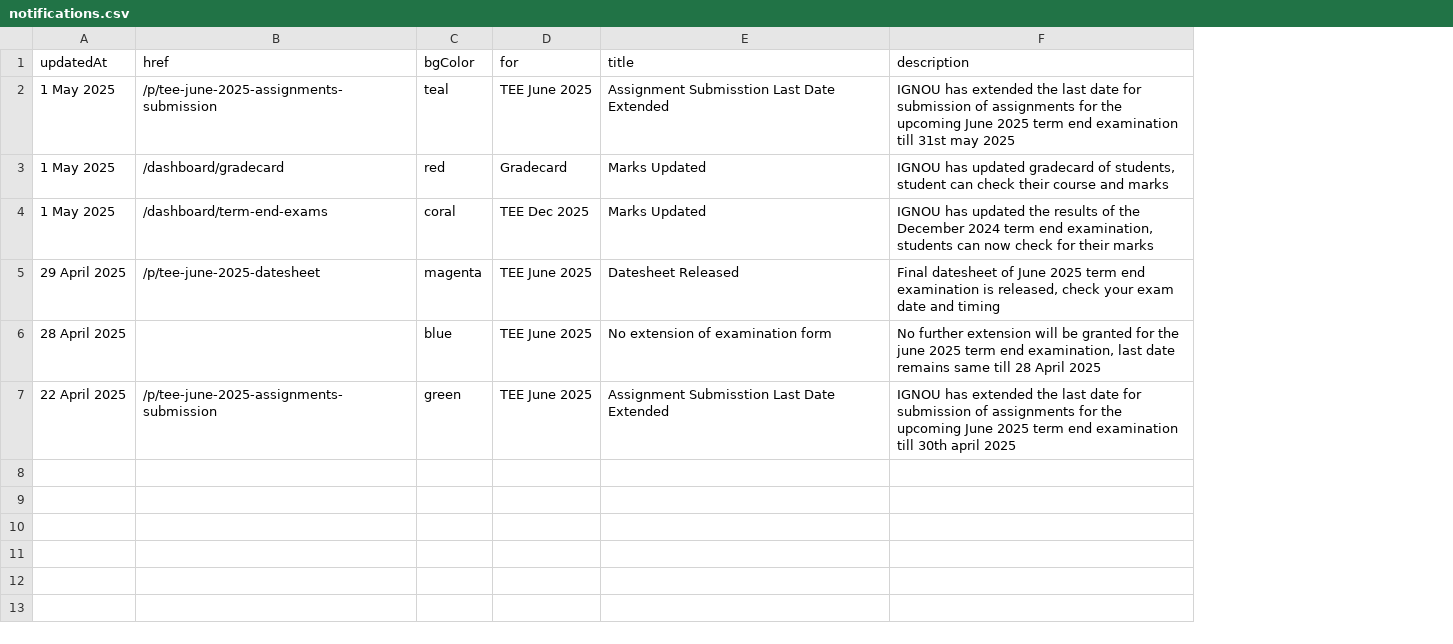
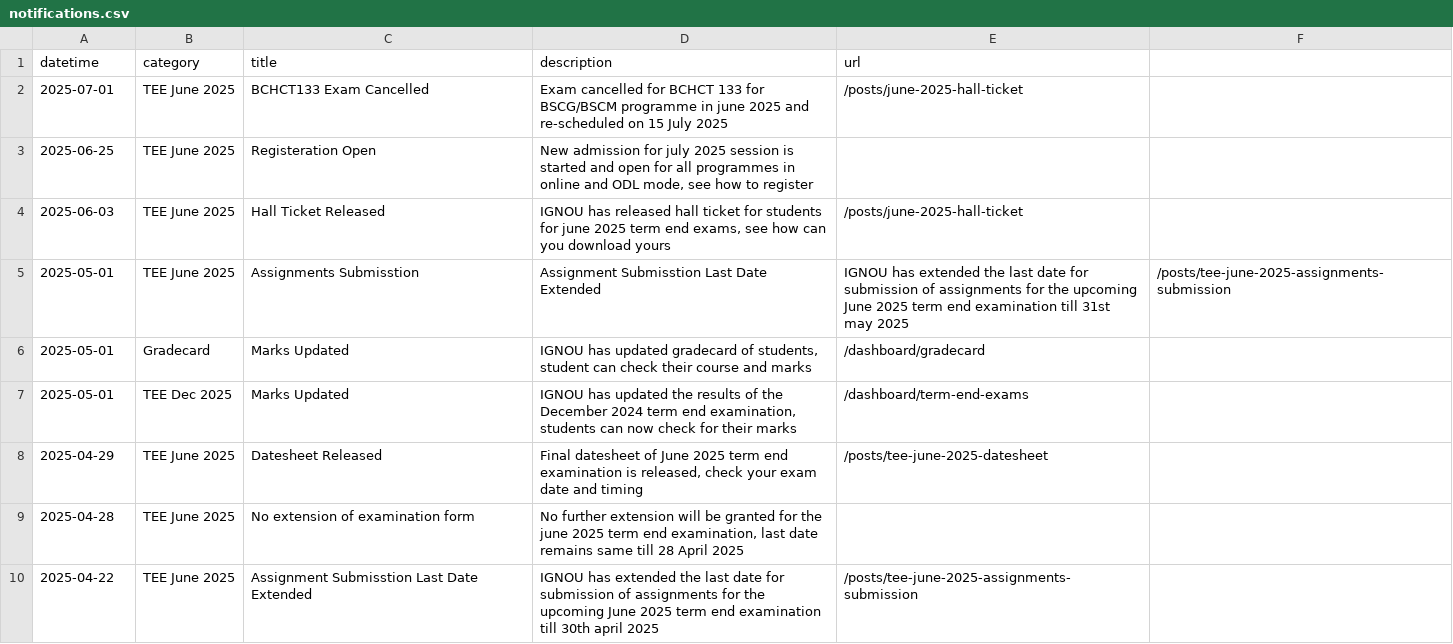
Before and after one commit to ignoumax/core, a CSV file: notifications.csv, drawn as a sheet; removed rows and columns are numbered as before the commit, all else as after; the diff names each change by its address in the sheet, - before the commit and + after, or states it on an @@ line.

Commit message:
Update notifications.csv

```diff
--- a/notifications.csv
+++ b/notifications.csv
-column B (href), rows 3-7: /dashboard/gradecard | /dashboard/term-end-exams | /p/tee-june-2025-datesheet |  | /p/tee-june-2025-assignments-submission
-column C (bgColor), rows 3-7: red | coral | magenta | blue | green
+column E (url), rows 6-10: /dashboard/gradecard | /dashboard/term-end-exams | /posts/tee-june-2025-datesheet |  | /posts/tee-june-2025-assignments-submission
+column F, empty
-A1: updatedAt
+A1: datetime
-B1: for
+B1: category
-row 2: 1 May 2025 | /p/tee-june-2025-assignments-submission | teal | TEE June 2025 | Assignment Submisstion Last Date Extended | IGNOU has extended the last date for submission of assignments for the upcoming June 2025 term end examination till 31st may 2025
+row 2: 2025-07-01 | TEE June 2025 | BCHCT133 Exam Cancelled | Exam cancelled for BCHCT 133 for BSCG/BSCM programme in june 2025 and re-scheduled on 15 July 2025 | /posts/june-2025-hall-ticket
+row 3: 2025-06-25 | TEE June 2025 | Registeration Open | New admission for july 2025 session is started and open for all programmes in online and ODL mode, see how to register
+row 4: 2025-06-03 | TEE June 2025 | Hall Ticket Released | IGNOU has released hall ticket for students for june 2025 term end exams, see how can you download yours | /posts/june-2025-hall-ticket
+row 5: 2025-05-01 | TEE June 2025 | Assignments Submisstion | Assignment Submisstion Last Date Extended | IGNOU has extended the last date for submission of assignments for the upcoming June 2025 term end examination till 31st may 2025 | /posts/tee-june-2025-assignments-submission
-A6:A7 (datetime): 1 May 2025
+A6:A7 (datetime): 2025-05-01
-A8 (datetime): 29 April 2025
+A8 (datetime): 2025-04-29
-A9 (datetime): 28 April 2025
+A9 (datetime): 2025-04-28
-A10 (datetime): 22 April 2025
+A10 (datetime): 2025-04-22
```
